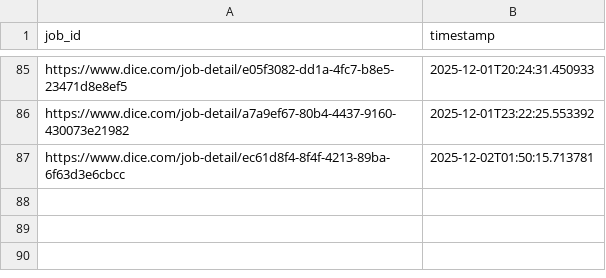
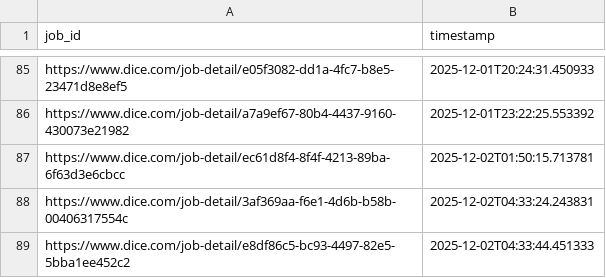
Before and after one commit to syedhussaini1995/dice-job-alerts, a CSV file: sent_jobs.csv, drawn as a sheet; only a part is shown, gaps mark what is left out.

```diff
--- a/sent_jobs.csv
+++ b/sent_jobs.csv
@@ -87 +87,3 @@ https://www.dice.com/job-detail/a7a9ef67-80b4-4437-9160-430073e21982,2025-12-01T
 https://www.dice.com/job-detail/ec61d8f4-8f4f-4213-89ba-6f63d3e6cbcc,2025-12-02T01:50:15.713781
+https://www.dice.com/job-detail/3af369aa-f6e1-4d6b-b58b-00406317554c,2025-12-02T04:33:24.243831
+https://www.dice.com/job-detail/e8df86c5-bc93-4497-82e5-5bba1ee452c2,2025-12-02T04:33:44.451333
```
